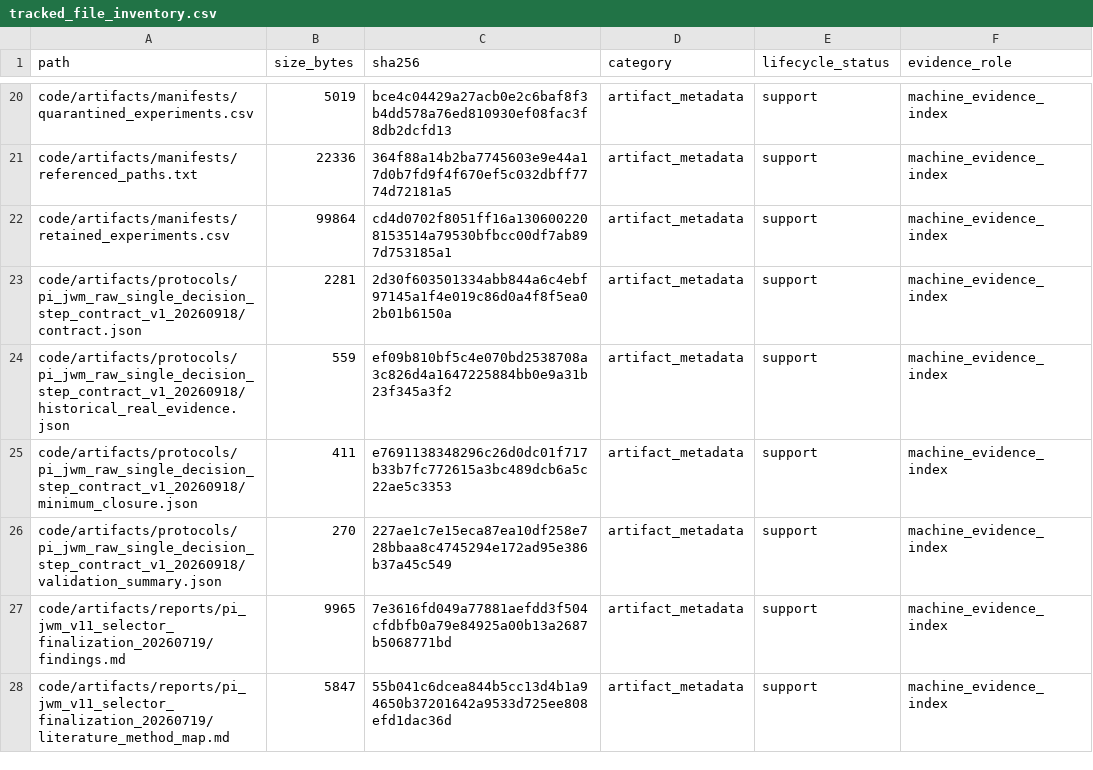
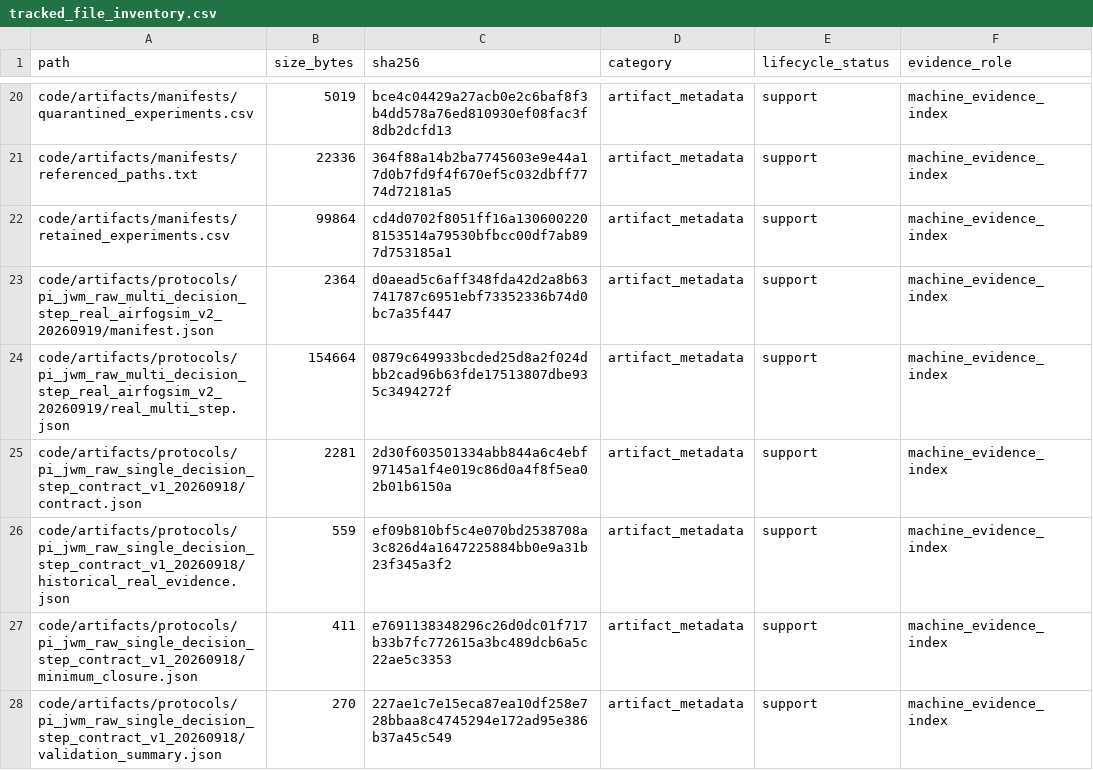
Before and after one commit to yys806/network-state-world-model, a CSV file: docs/registries/generated/tracked_file_inventory.csv, drawn as a sheet; only a part is shown, gaps mark what is left out; the shorter side is filled out with more unchanged rows; the diff covers the shown part only.

Commit message:
feat(pijwm): validate real airfogsim multi-step trajectory

```diff
--- a/docs/registries/generated/tracked_file_inventory.csv
+++ b/docs/registries/generated/tracked_file_inventory.csv
@@ -22,2 +22,4 @@ code/artifacts/manifests/referenced_paths.txt,22336,364f88a14b2ba7745603e9e44a17
 code/artifacts/manifests/retained_experiments.csv,99864,cd4d0702f8051ff16a1306002208153514a79530bfbcc00df7ab897d753185a1,artifact_metadata,support,machine_evidence_index
+code/artifacts/protocols/pi_jwm_raw_multi_decision_step_real_airfogsim_v2_20260919/manifest.json,2364,d0aead5c6aff348fda42d2a8b63741787c6951ebf73352336b74d0bc7a35f447,artifact_metadata,support,machine_evidence_index
+code/artifacts/protocols/pi_jwm_raw_multi_decision_step_real_airfogsim_v2_20260919/real_multi_step.json,154664,0879c649933bcded25d8a2f024dbb2cad96b63fde17513807dbe935c3494272f,artifact_metadata,support,machine_evidence_index
 code/artifacts/protocols/pi_jwm_raw_single_decision_step_contract_v1_20260918/contract.json,2281,2d30f603501334abb844a6c4ebf97145a1f4e019c86d0a4f8f5ea02b01b6150a,artifact_metadata,support,machine_evidence_index
```
Also changed, not shown: 4 added rows and 30 edited cells elsewhere in this file, 24 other files.
